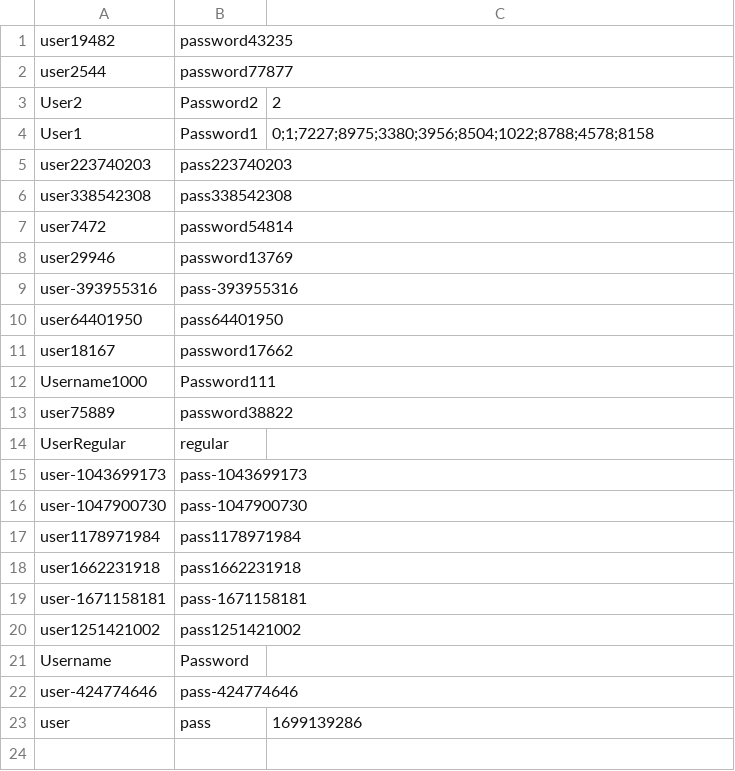
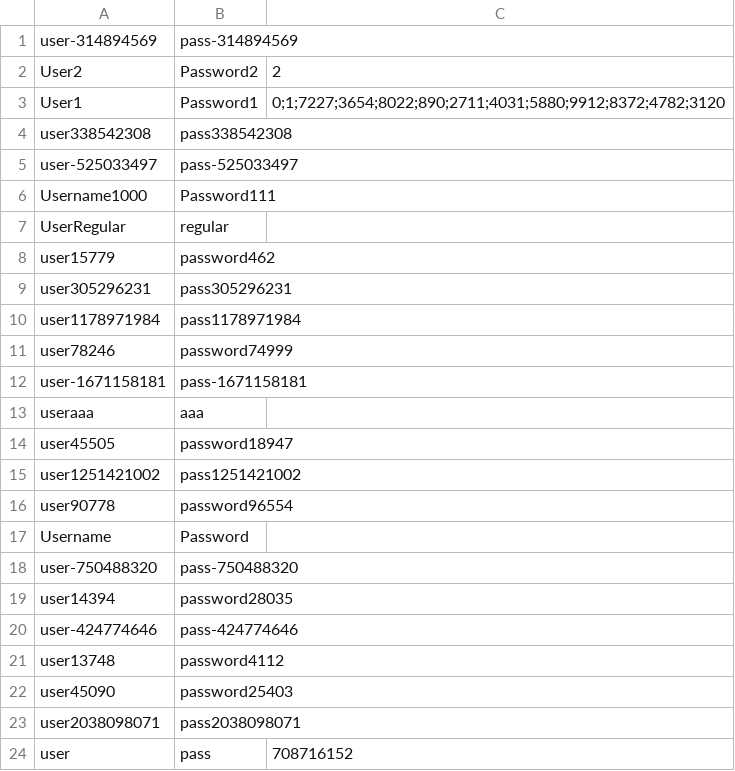
Before and after one commit to CSC207-2022F-UofT/course-project-team-communify, a CSV file: src/main/java/Database/users.csv, drawn as a sheet.

Commit message:
Update users.csv

```diff
--- a/src/main/java/Database/users.csv
+++ b/src/main/java/Database/users.csv
@@ -1,23 +1,24 @@
-user19482,password43235
-user2544,password77877
+user-314894569,pass-314894569
 User2,Password2,2
-User1,Password1,0;1;7227;8975;3380;3956;8504;1022;8788;4578;8158
-user223740203,pass223740203
+User1,Password1,0;1;7227;3654;8022;890;2711;4031;5880;9912;8372;4782;3120
 user338542308,pass338542308
-user7472,password54814
-user29946,password13769
-user-393955316,pass-393955316
-user64401950,pass64401950
-user18167,password17662
+user-525033497,pass-525033497
 Username1000,Password111
-user75889,password38822
 UserRegular,regular
-user-1043699173,pass-1043699173
-user-1047900730,pass-1047900730
+user15779,password462
+user305296231,pass305296231
 user1178971984,pass1178971984
-user1662231918,pass1662231918
+user78246,password74999
 user-1671158181,pass-1671158181
+useraaa,aaa
+user45505,password18947
 user1251421002,pass1251421002
+user90778,password96554
 Username,Password
+user-750488320,pass-750488320
+user14394,password28035
 user-424774646,pass-424774646
-user,pass,1699139286
+user13748,password4112
+user45090,password25403
+user2038098071,pass2038098071
+user,pass,708716152
```
